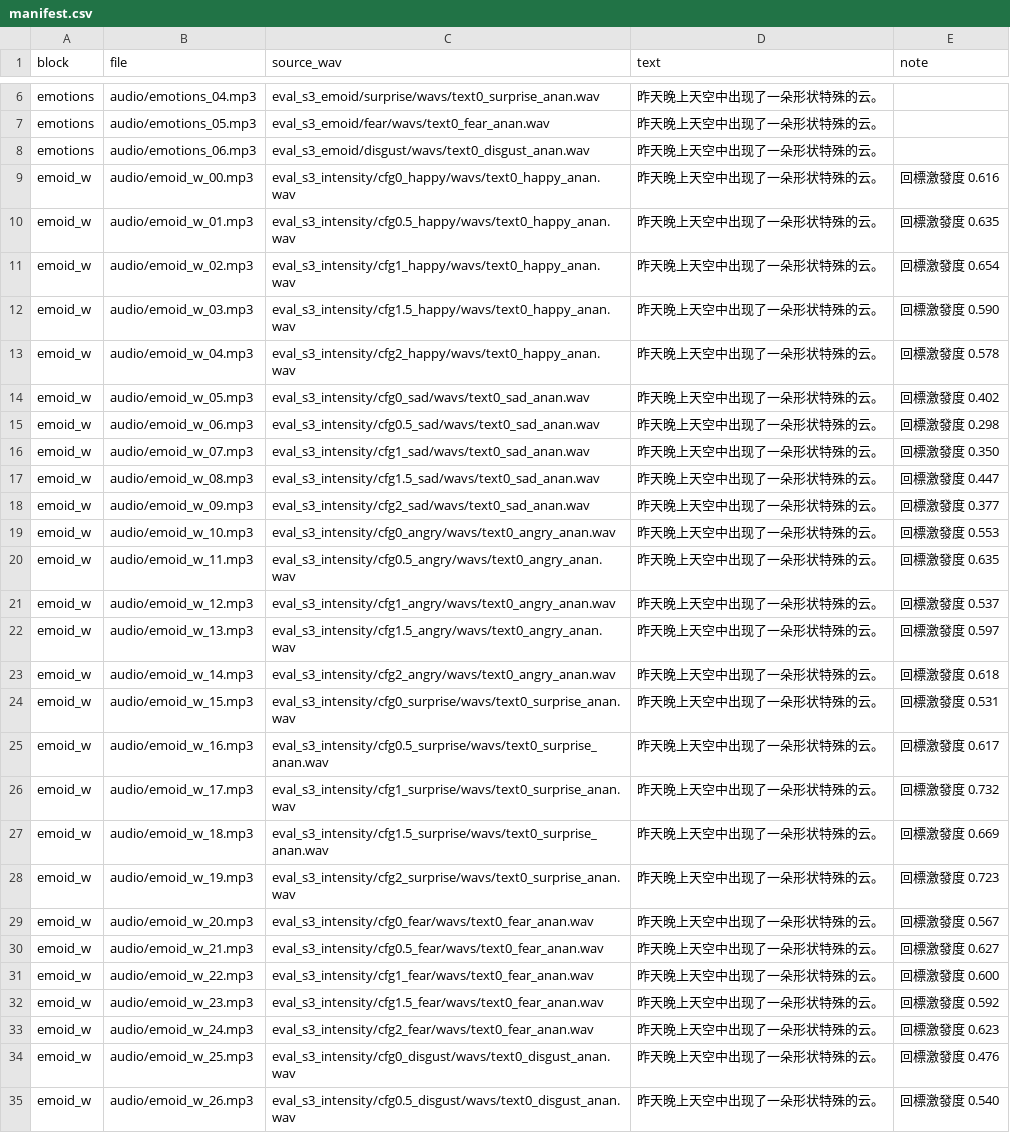
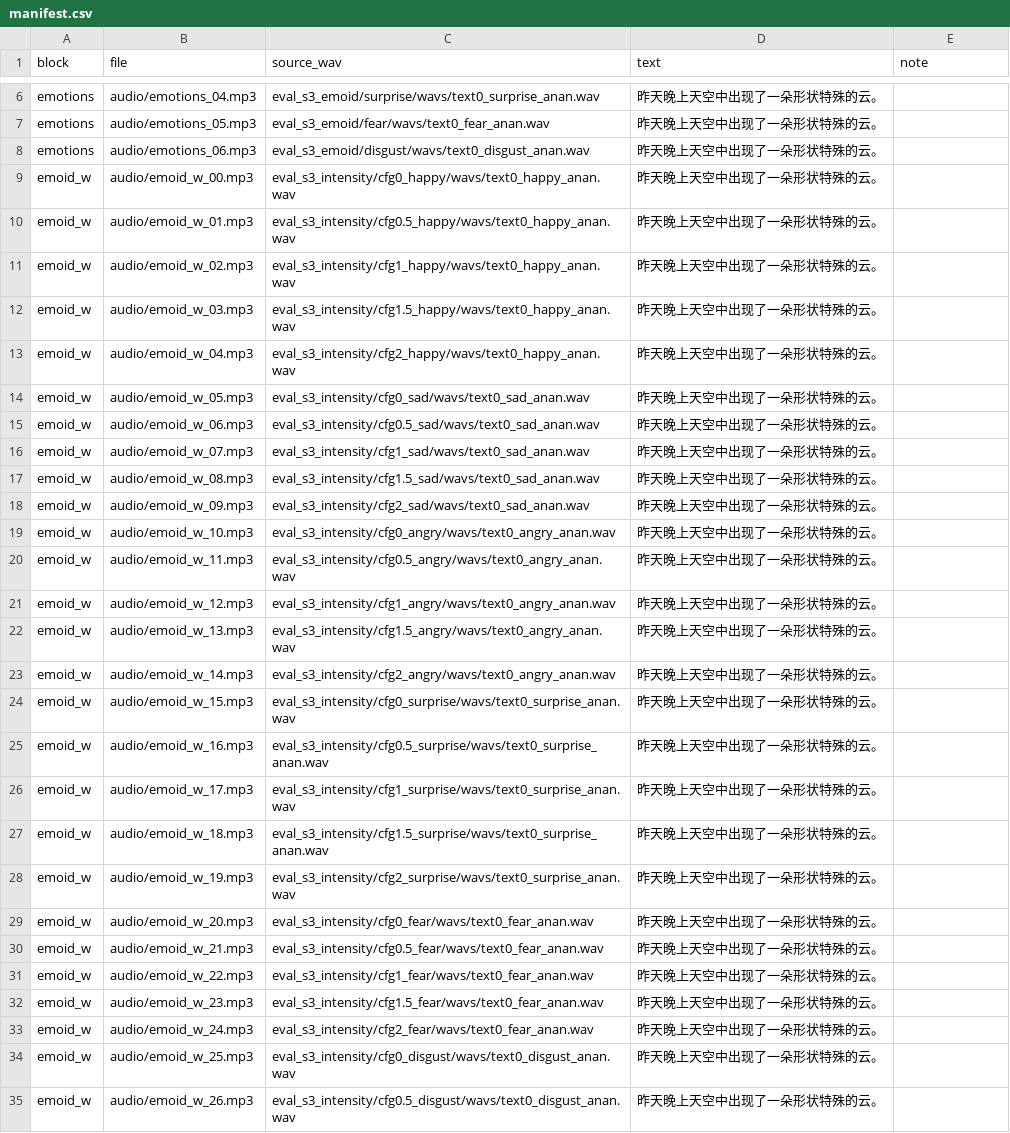
Before and after one commit to AChunFish/thesis-defense-demo, a CSV file: docs/manifest.csv, drawn as a sheet; only a part is shown, gaps mark what is left out; the diff covers the shown part only; the diff names each change by its address in the sheet, - before the commit and + after, or states it on an @@ line.

```diff
--- a/docs/manifest.csv
+++ b/docs/manifest.csv
-E9 (note): 回標激發度 0.616
+E9 (note): (empty)
-E10 (note): 回標激發度 0.635
+E10 (note): (empty)
-E11 (note): 回標激發度 0.654
+E11 (note): (empty)
-E12 (note): 回標激發度 0.590
+E12 (note): (empty)
-E13 (note): 回標激發度 0.578
+E13 (note): (empty)
-E14 (note): 回標激發度 0.402
+E14 (note): (empty)
-E15 (note): 回標激發度 0.298
+E15 (note): (empty)
-E16 (note): 回標激發度 0.350
+E16 (note): (empty)
-E17 (note): 回標激發度 0.447
+E17 (note): (empty)
-E18 (note): 回標激發度 0.377
+E18 (note): (empty)
-E19 (note): 回標激發度 0.553
+E19 (note): (empty)
-E20 (note): 回標激發度 0.635
+E20 (note): (empty)
-E21 (note): 回標激發度 0.537
+E21 (note): (empty)
-E22 (note): 回標激發度 0.597
+E22 (note): (empty)
-E23 (note): 回標激發度 0.618
+E23 (note): (empty)
-E24 (note): 回標激發度 0.531
+E24 (note): (empty)
-E25 (note): 回標激發度 0.617
+E25 (note): (empty)
-E26 (note): 回標激發度 0.732
+E26 (note): (empty)
-E27 (note): 回標激發度 0.669
+E27 (note): (empty)
-E28 (note): 回標激發度 0.723
+E28 (note): (empty)
-E29 (note): 回標激發度 0.567
+E29 (note): (empty)
-E30 (note): 回標激發度 0.627
+E30 (note): (empty)
-E31 (note): 回標激發度 0.600
+E31 (note): (empty)
-E32 (note): 回標激發度 0.592
+E32 (note): (empty)
-E33 (note): 回標激發度 0.623
+E33 (note): (empty)
-E34 (note): 回標激發度 0.476
+E34 (note): (empty)
-E35 (note): 回標激發度 0.540
+E35 (note): (empty)
```
Also changed, not shown: 3 edited cells elsewhere in this file, 1 other file.
